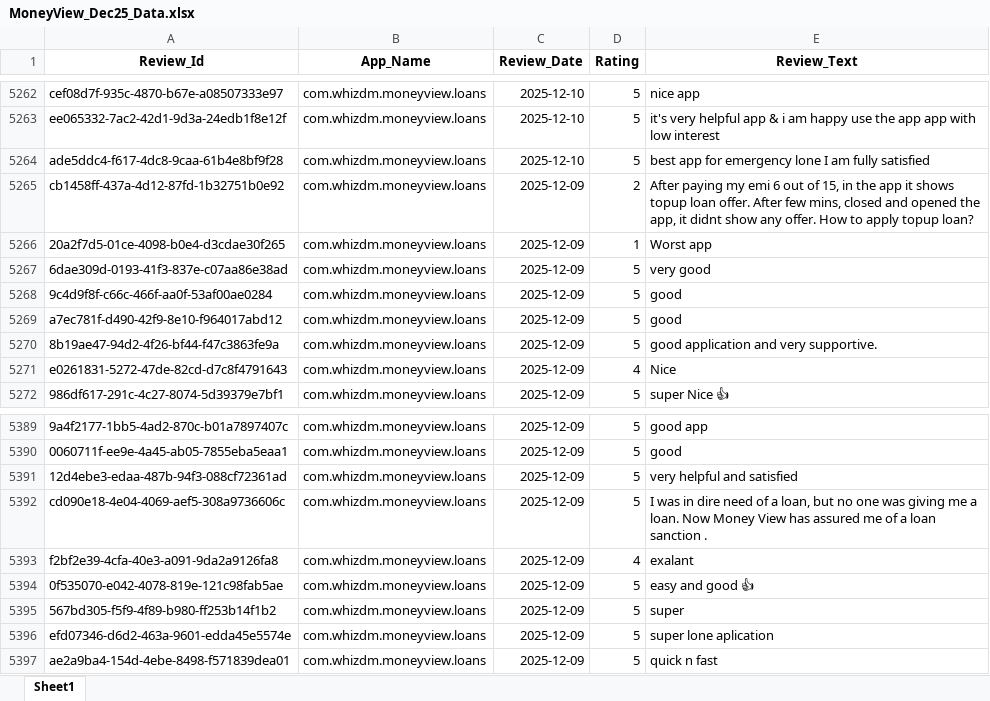
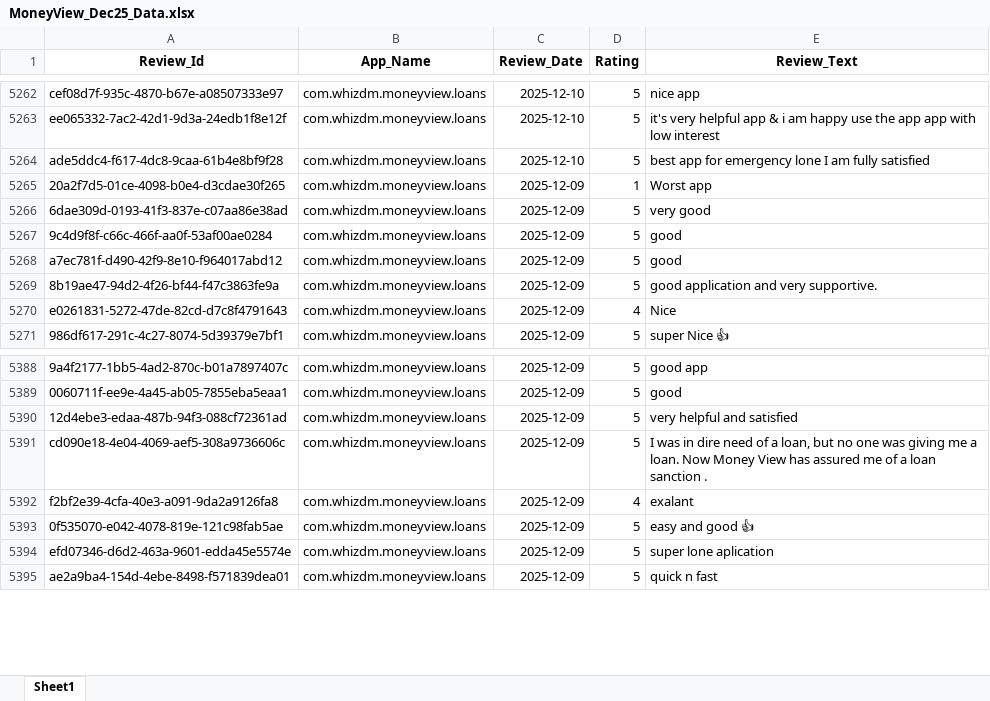
Before and after one commit to vidyasagarmane8/Github-vs-Pycharm, an Excel workbook: MoneyView_Dec25_Data.xlsx, sheet Sheet1, drawn as a sheet; only a part is shown, gaps mark what is left out; values as stored, in another font and other column widths than the file's, no borders; the diff names each change by its address in the sheet, - before the commit and + after, or states it on an @@ line.

```diff
--- a/MoneyView_Dec25_Data.xlsx (sheet Sheet1)
+++ b/MoneyView_Dec25_Data.xlsx (sheet Sheet1)
-row 5265: cb1458ff-437a-4d12-87fd-1b32751b0e92 | com.whizdm.moneyview.loans | 2025-12-09 | 2 | After paying my emi 6 out of 15, in the app it shows topup loan offer. After few mins, closed and opened the app, it didnt show any offer. How to apply topup loan?
-row 5395: 567bd305-f5f9-4f89-b980-ff253b14f1b2 | com.whizdm.moneyview.loans | 2025-12-09 | 5 | super
```
